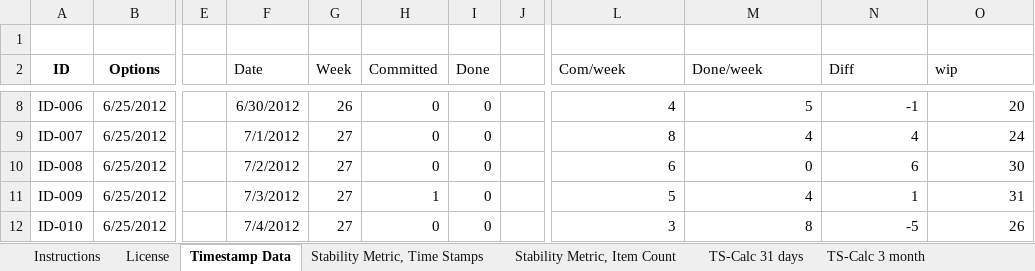
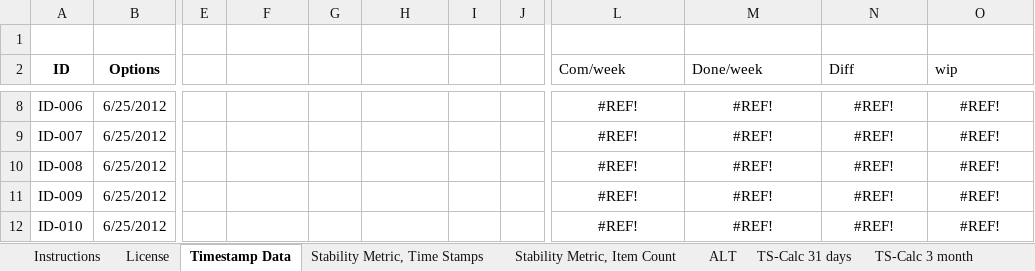
Before and after one commit to klausleopold/LEANres, an Excel workbook: Stability Metric.xlsx, sheet Timestamp Data, drawn as a sheet; only a part is shown, gaps mark what is left out; values as stored, in another font and other column widths than the file's, no borders; charts and pictures and table styles not drawn; the diff covers the shown part only; the diff names each change by its address in the sheet, - before the commit and + after, or states it on an @@ line.

```diff
--- a/Stability Metric.xlsx (sheet Timestamp Data)
+++ b/Stability Metric.xlsx (sheet Timestamp Data)
+sheet tab: ALT
-F2: Date
+F2: (empty)
-G2: Week
+G2: (empty)
-H2: Committed
+H2: (empty)
-I2: Done
+I2: (empty)
-F8: 6/30/2012
+F8: (empty)
-G8: 26
+G8: (empty)
-H8:H10: 0
+H8:H10: (empty)
-I8:I12: 0
+I8:I12: (empty)
-L8:O12 alignment: right
+L8:O12 alignment: center
-L8 (Com/week): 4
+L8 (Com/week): #REF!
-M8 (Done/week): 5
+M8 (Done/week): #REF!
-N8 (Diff): -1
+N8 (Diff): #REF!
-O8 (wip): 20
+O8 (wip): #REF!
-F9: 7/1/2012
+F9: (empty)
-G9:G12: 27
+G9:G12: (empty)
-L9 (Com/week): 8
+L9 (Com/week): #REF!
-M9 (Done/week): 4
+M9 (Done/week): #REF!
-N9 (Diff): 4
+N9 (Diff): #REF!
-O9 (wip): 24
+O9 (wip): #REF!
-F10: 7/2/2012
+F10: (empty)
-L10 (Com/week): 6
+L10 (Com/week): #REF!
-M10 (Done/week): 0
+M10 (Done/week): #REF!
-N10 (Diff): 6
+N10 (Diff): #REF!
-O10 (wip): 30
+O10 (wip): #REF!
-F11: 7/3/2012
+F11: (empty)
-H11: 1
+H11: (empty)
-L11 (Com/week): 5
+L11 (Com/week): #REF!
-M11 (Done/week): 4
+M11 (Done/week): #REF!
-N11 (Diff): 1
+N11 (Diff): #REF!
-O11 (wip): 31
+O11 (wip): #REF!
-F12: 7/4/2012
+F12: (empty)
-H12: 0
+H12: (empty)
-L12 (Com/week): 3
+L12 (Com/week): #REF!
-M12 (Done/week): 8
+M12 (Done/week): #REF!
-N12 (Diff): -5
+N12 (Diff): #REF!
-O12 (wip): 26
+O12 (wip): #REF!
```
Also changed, not shown: 46 removed rows, 527 edited cells and cell formats elsewhere in this sheet, charts or pictures.
